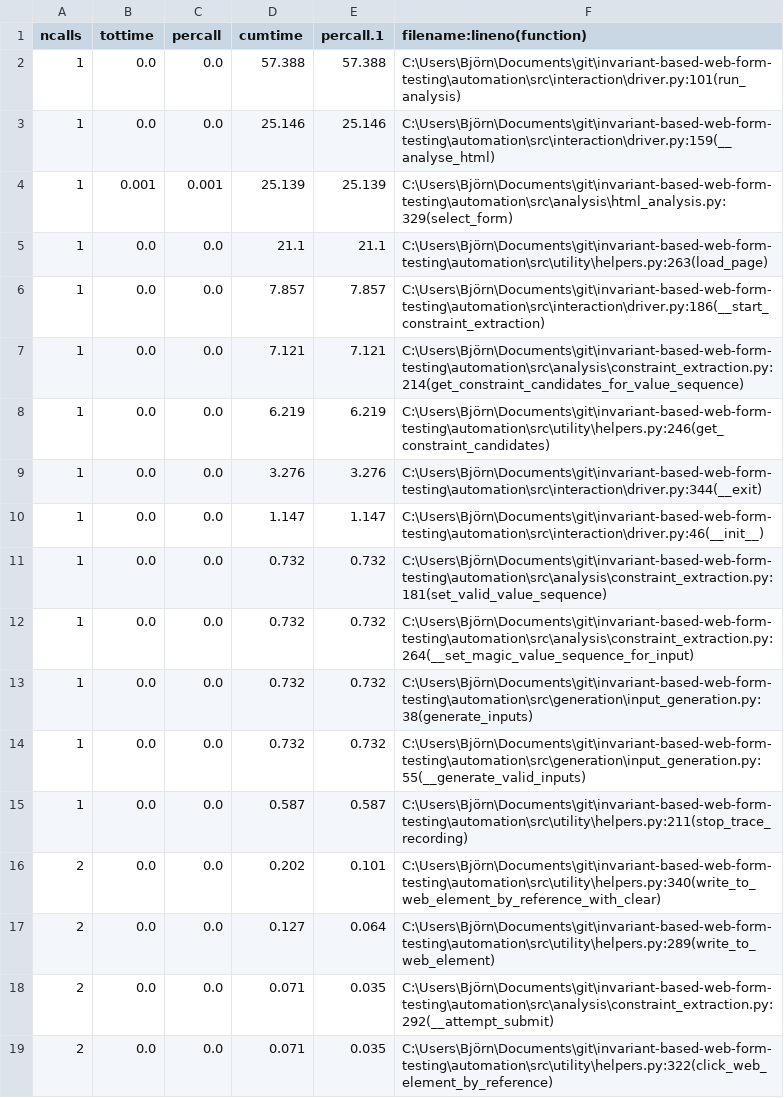
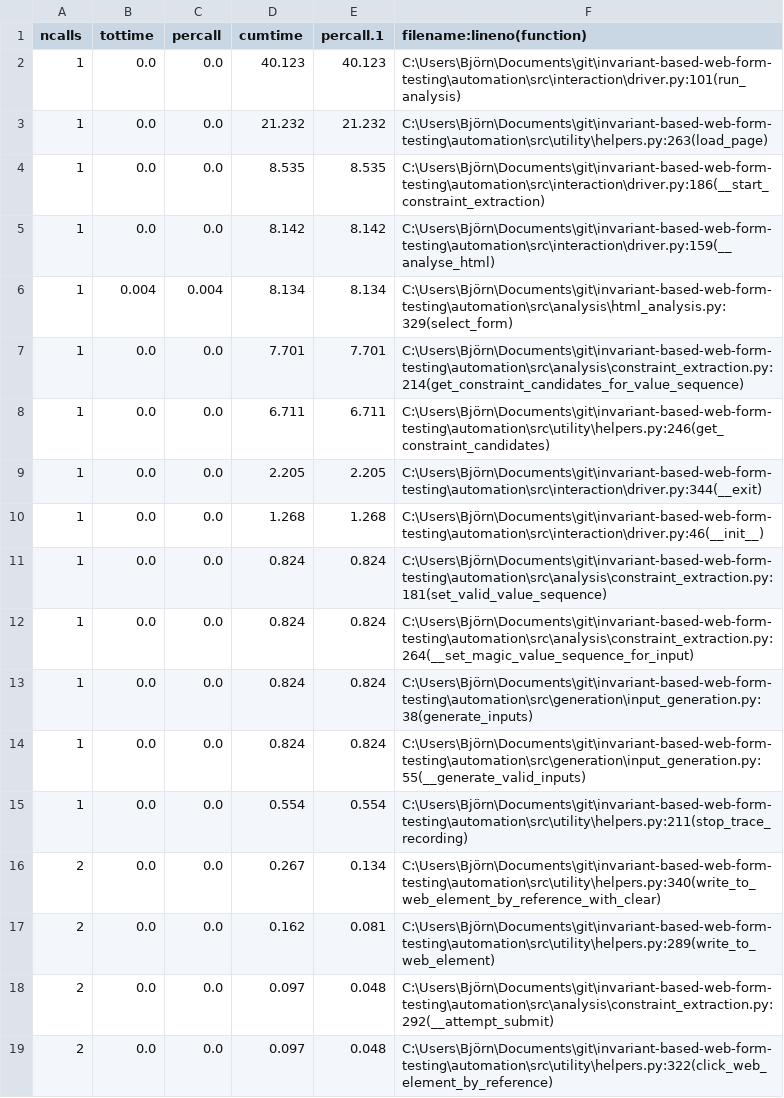
Before and after one commit to bjoernkarthein/web-form-constraint-solving, a CSV file: automation/evaluation/ghost_stats_time_clean.csv, drawn as a sheet; only a part is shown; the diff covers the shown part only.

```diff
--- a/automation/evaluation/ghost_stats_time_clean.csv
+++ b/automation/evaluation/ghost_stats_time_clean.csv
@@ -1,19 +1,19 @@
 ncalls,tottime,percall,cumtime,percall.1,filename:lineno(function)
-1,0.0,0.0,57.388,57.388,C:\Users\Björn\Documents\git\invariant-based-web-form-testing\automation\src\interaction\driver.py:101(run_analysis)
-1,0.0,0.0,25.146,25.146,C:\Users\Björn\Documents\git\invariant-based-web-form-testing\automation\src\interaction\driver.py:159(__analyse_html)
-1,0.001,0.001,25.139,25.139,C:\Users\Björn\Documents\git\invariant-based-web-form-testing\automation\src\analysis\html_analysis.py:329(select_form)
-1,0.0,0.0,21.1,21.1,C:\Users\Björn\Documents\git\invariant-based-web-form-testing\automation\src\utility\helpers.py:263(load_page)
-1,0.0,0.0,7.857,7.857,C:\Users\Björn\Documents\git\invariant-based-web-form-testing\automation\src\interaction\driver.py:186(__start_constraint_extraction)
-1,0.0,0.0,7.121,7.121,C:\Users\Björn\Documents\git\invariant-based-web-form-testing\automation\src\analysis\constraint_extraction.py:214(get_constraint_candidates_for_value_sequence)
-1,0.0,0.0,6.219,6.219,C:\Users\Björn\Documents\git\invariant-based-web-form-testing\automation\src\utility\helpers.py:246(get_constraint_candidates)
-1,0.0,0.0,3.276,3.276,C:\Users\Björn\Documents\git\invariant-based-web-form-testing\automation\src\interaction\driver.py:344(__exit)
-1,0.0,0.0,1.147,1.147,C:\Users\Björn\Documents\git\invariant-based-web-form-testing\automation\src\interaction\driver.py:46(__init__)
-1,0.0,0.0,0.732,0.732,C:\Users\Björn\Documents\git\invariant-based-web-form-testing\automation\src\analysis\constraint_extraction.py:181(set_valid_value_sequence)
-1,0.0,0.0,0.732,0.732,C:\Users\Björn\Documents\git\invariant-based-web-form-testing\automation\src\analysis\constraint_extraction.py:264(__set_magic_value_sequence_for_input)
-1,0.0,0.0,0.732,0.732,C:\Users\Björn\Documents\git\invariant-based-web-form-testing\automation\src\generation\input_generation.py:38(generate_inputs)
-1,0.0,0.0,0.732,0.732,C:\Users\Björn\Documents\git\invariant-based-web-form-testing\automation\src\generation\input_generation.py:55(__generate_valid_inputs)
-1,0.0,0.0,0.587,0.587,C:\Users\Björn\Documents\git\invariant-based-web-form-testing\automation\src\utility\helpers.py:211(stop_trace_recording)
-2,0.0,0.0,0.202,0.101,C:\Users\Björn\Documents\git\invariant-based-web-form-testing\automation\src\utility\helpers.py:340(write_to_web_element_by_reference_with_clear)
-2,0.0,0.0,0.127,0.064,C:\Users\Björn\Documents\git\invariant-based-web-form-testing\automation\src\utility\helpers.py:289(write_to_web_element)
-2,0.0,0.0,0.071,0.035,C:\Users\Björn\Documents\git\invariant-based-web-form-testing\automation\src\analysis\constraint_extraction.py:292(__attempt_submit)
-2,0.0,0.0,0.071,0.035,C:\Users\Björn\Documents\git\invariant-based-web-form-testing\automation\src\utility\helpers.py:322(click_web_element_by_reference)
+1,0.0,0.0,40.123,40.123,C:\Users\Björn\Documents\git\invariant-based-web-form-testing\automation\src\interaction\driver.py:101(run_analysis)
+1,0.0,0.0,21.232,21.232,C:\Users\Björn\Documents\git\invariant-based-web-form-testing\automation\src\utility\helpers.py:263(load_page)
+1,0.0,0.0,8.535,8.535,C:\Users\Björn\Documents\git\invariant-based-web-form-testing\automation\src\interaction\driver.py:186(__start_constraint_extraction)
+1,0.0,0.0,8.142,8.142,C:\Users\Björn\Documents\git\invariant-based-web-form-testing\automation\src\interaction\driver.py:159(__analyse_html)
+1,0.004,0.004,8.134,8.134,C:\Users\Björn\Documents\git\invariant-based-web-form-testing\automation\src\analysis\html_analysis.py:329(select_form)
+1,0.0,0.0,7.701,7.701,C:\Users\Björn\Documents\git\invariant-based-web-form-testing\automation\src\analysis\constraint_extraction.py:214(get_constraint_candidates_for_value_sequence)
+1,0.0,0.0,6.711,6.711,C:\Users\Björn\Documents\git\invariant-based-web-form-testing\automation\src\utility\helpers.py:246(get_constraint_candidates)
+1,0.0,0.0,2.205,2.205,C:\Users\Björn\Documents\git\invariant-based-web-form-testing\automation\src\interaction\driver.py:344(__exit)
+1,0.0,0.0,1.268,1.268,C:\Users\Björn\Documents\git\invariant-based-web-form-testing\automation\src\interaction\driver.py:46(__init__)
+1,0.0,0.0,0.824,0.824,C:\Users\Björn\Documents\git\invariant-based-web-form-testing\automation\src\analysis\constraint_extraction.py:181(set_valid_value_sequence)
+1,0.0,0.0,0.824,0.824,C:\Users\Björn\Documents\git\invariant-based-web-form-testing\automation\src\analysis\constraint_extraction.py:264(__set_magic_value_sequence_for_input)
+1,0.0,0.0,0.824,0.824,C:\Users\Björn\Documents\git\invariant-based-web-form-testing\automation\src\generation\input_generation.py:38(generate_inputs)
+1,0.0,0.0,0.824,0.824,C:\Users\Björn\Documents\git\invariant-based-web-form-testing\automation\src\generation\input_generation.py:55(__generate_valid_inputs)
+1,0.0,0.0,0.554,0.554,C:\Users\Björn\Documents\git\invariant-based-web-form-testing\automation\src\utility\helpers.py:211(stop_trace_recording)
+2,0.0,0.0,0.267,0.134,C:\Users\Björn\Documents\git\invariant-based-web-form-testing\automation\src\utility\helpers.py:340(write_to_web_element_by_reference_with_clear)
+2,0.0,0.0,0.162,0.081,C:\Users\Björn\Documents\git\invariant-based-web-form-testing\automation\src\utility\helpers.py:289(write_to_web_element)
+2,0.0,0.0,0.097,0.048,C:\Users\Björn\Documents\git\invariant-based-web-form-testing\automation\src\analysis\constraint_extraction.py:292(__attempt_submit)
+2,0.0,0.0,0.097,0.048,C:\Users\Björn\Documents\git\invariant-based-web-form-testing\automation\src\utility\helpers.py:322(click_web_element_by_reference)
```
Also changed, not shown: 6 added rows, 6 removed rows, 20 moved rows and 15 edited cells elsewhere in this file, automation/evaluation/ghost_stats_time.csv, automation/evaluation/ghost_stats_time_isla.csv, 6 other files.
